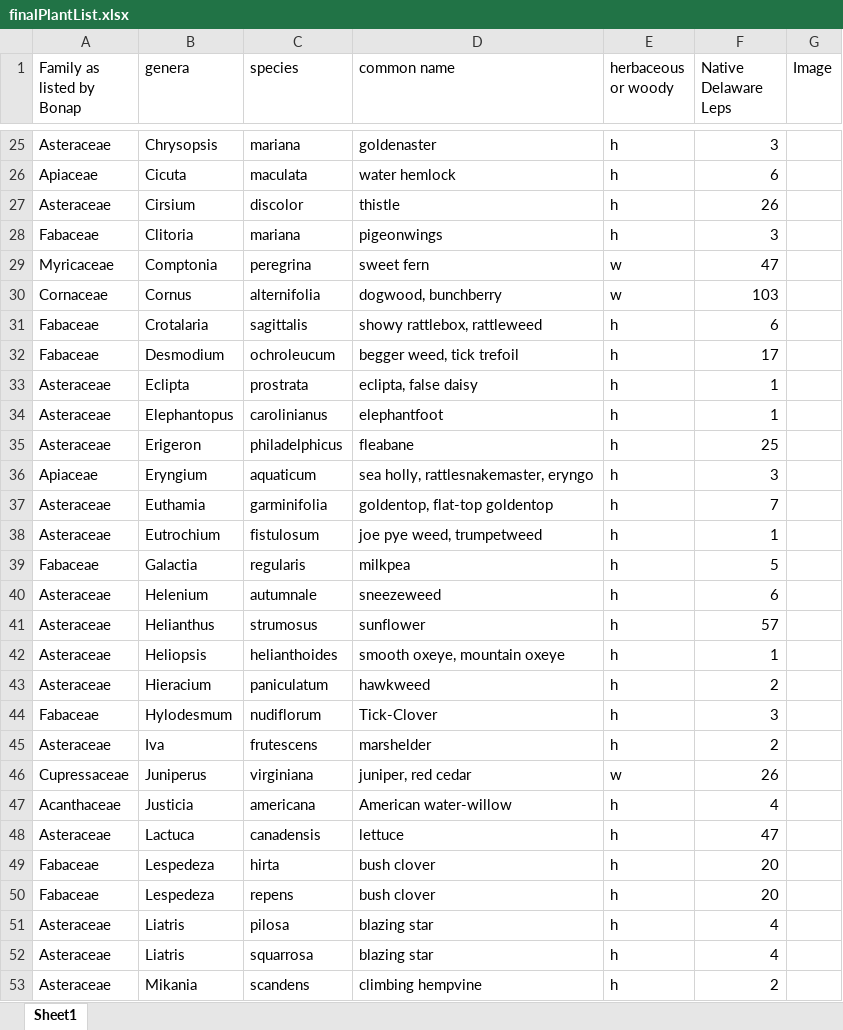
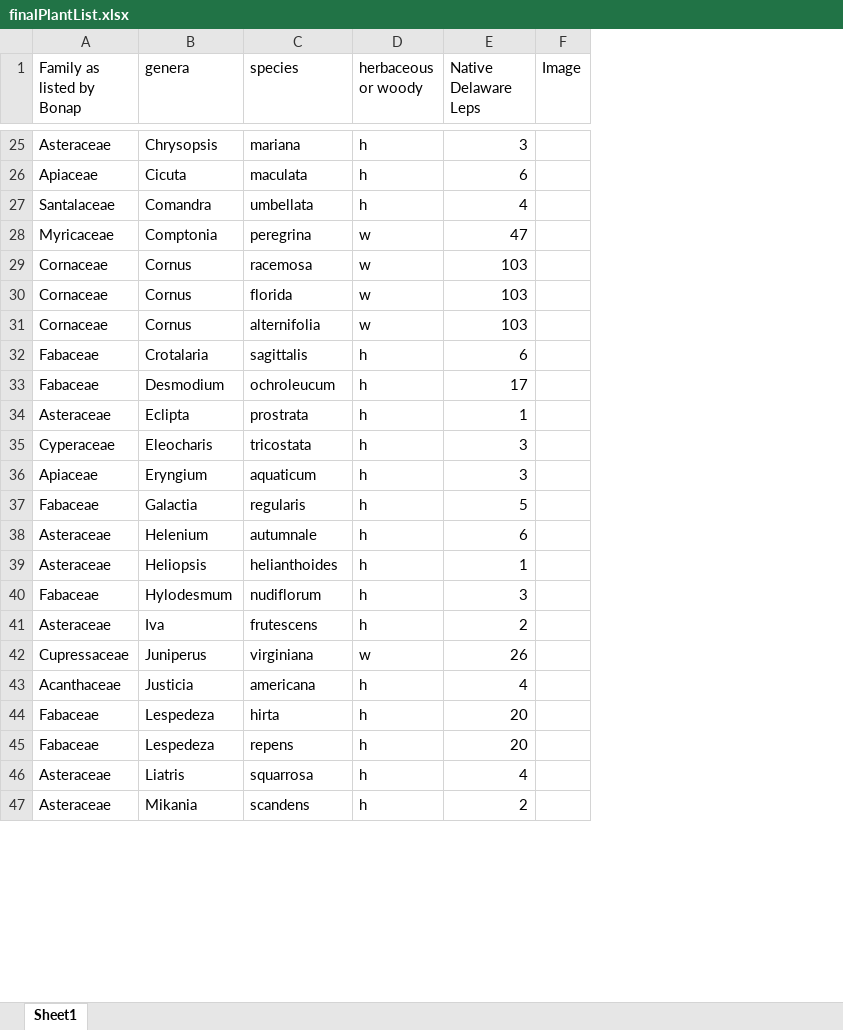
Before and after one commit to ishikagovil/LepScape, an Excel workbook: src/main/resources/finalPlantList.xlsx, sheet Sheet1, drawn as a sheet; only a part is shown, gaps mark what is left out; values as stored, in another font and other column widths than the file's, no cell formats; removed rows and columns are numbered as before the commit, all else as after; the diff covers the shown part only; the diff names each change by its address in the sheet, - before the commit and + after, or states it on an @@ line.

Commit message:
docs: working PlantParser.py with finalized finalPlantListWithInfo doc to read from

```diff
--- a/src/main/resources/finalPlantList.xlsx (sheet Sheet1)
+++ b/src/main/resources/finalPlantList.xlsx (sheet Sheet1)
-column D (common name), rows 25-26: goldenaster | water hemlock; rows 29-33: sweet fern | dogwood, bunchberry | showy rattlebox, rattleweed | begger weed, tick trefoil | eclipta, false daisy; row 36: sea holly, rattlesnakemaster, eryngo; rows 39-40: milkpea | sneezeweed; row 42: smooth oxeye, mountain oxeye; rows 44-47: Tick-Clover | marshelder | juniper, red cedar | American water-willow; rows 49-50: bush clover | bush clover; rows 52-53: blazing star | climbing hempvine
-row 27: Asteraceae | Cirsium | discolor | thistle | h | 26
-row 28: Fabaceae | Clitoria | mariana | pigeonwings | h | 3
+row 27: Santalaceae | Comandra | umbellata | h | 4
+row 29: Cornaceae | Cornus | racemosa | w | 103
+row 30: Cornaceae | Cornus | florida | w | 103
-row 34: Asteraceae | Elephantopus | carolinianus | elephantfoot | h | 1
-row 35: Asteraceae | Erigeron | philadelphicus | fleabane | h | 25
+row 35: Cyperaceae | Eleocharis | tricostata | h | 3
-row 37: Asteraceae | Euthamia | garminifolia | goldentop, flat-top goldentop | h | 7
-row 38: Asteraceae | Eutrochium | fistulosum | joe pye weed, trumpetweed | h | 1
-row 41: Asteraceae | Helianthus | strumosus | sunflower | h | 57
-row 43: Asteraceae | Hieracium | paniculatum | hawkweed | h | 2
-row 48: Asteraceae | Lactuca | canadensis | lettuce | h | 47
-row 51: Asteraceae | Liatris | pilosa | blazing star | h | 4
```
Also changed, not shown: 11 added rows and 5 removed rows elsewhere in this sheet, cell formats, src/main/resources/lepdata1.xlsx, 4 other files.
